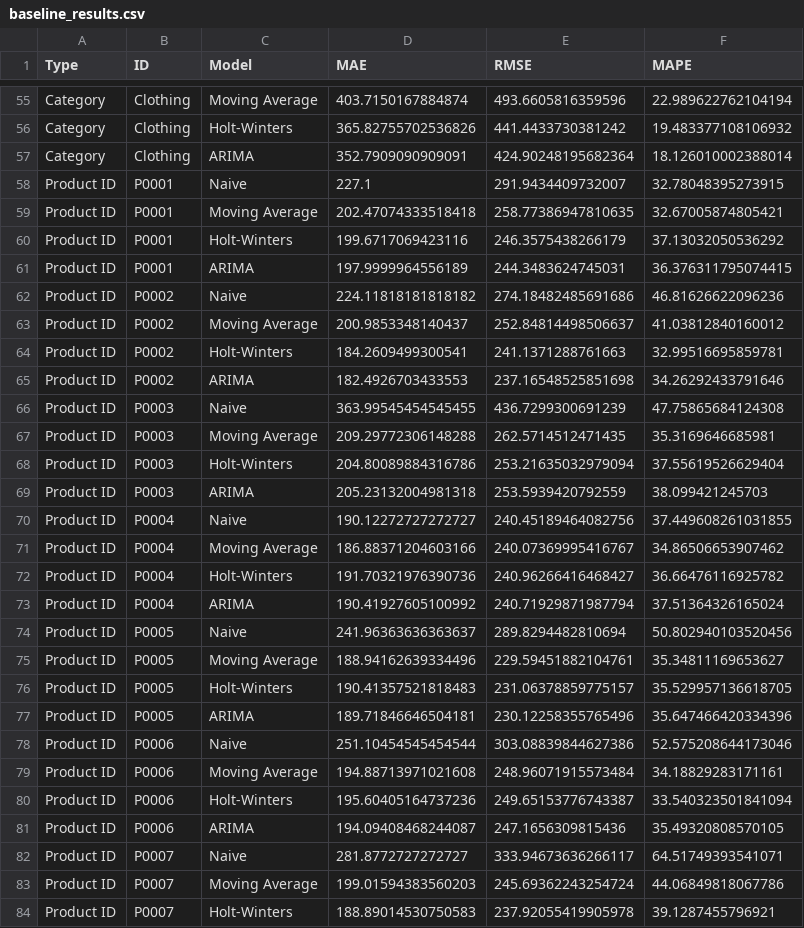
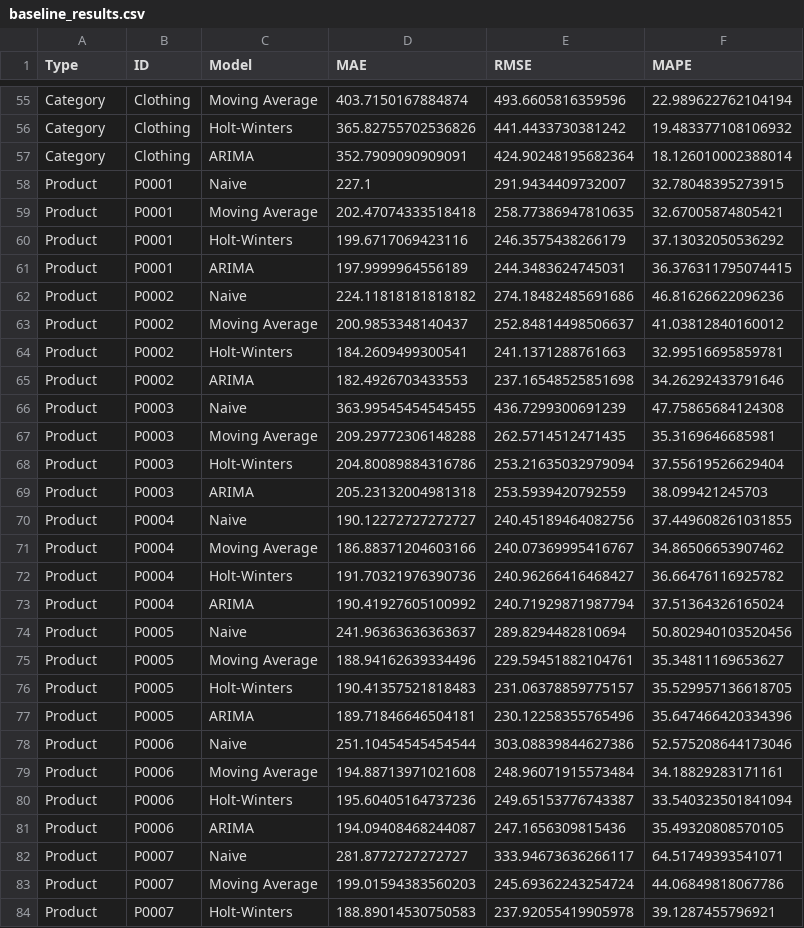
Before and after one commit to maitanelizarraga/AMLproyect, a CSV file: Assignment2/results/baseline_results.csv, drawn as a sheet; only a part is shown, gaps mark what is left out; the diff covers the shown part only.

```diff
--- a/Assignment2/results/baseline_results.csv
+++ b/Assignment2/results/baseline_results.csv
@@ -57,28 +57,28 @@ Category,Clothing,Holt-Winters,365.82755702536826,441.4433730381242,19.483377108
 Category,Clothing,ARIMA,352.7909090909091,424.90248195682364,18.126010002388014
-Product ID,P0001,Naive,227.1,291.9434409732007,32.78048395273915
-Product ID,P0001,Moving Average,202.47074333518418,258.77386947810635,32.67005874805421
-Product ID,P0001,Holt-Winters,199.6717069423116,246.3575438266179,37.13032050536292
-Product ID,P0001,ARIMA,197.9999964556189,244.3483624745031,36.376311795074415
-Product ID,P0002,Naive,224.11818181818182,274.18482485691686,46.81626622096236
-Product ID,P0002,Moving Average,200.9853348140437,252.84814498506637,41.03812840160012
-Product ID,P0002,Holt-Winters,184.2609499300541,241.1371288761663,32.99516695859781
-Product ID,P0002,ARIMA,182.4926703433553,237.16548525851698,34.26292433791646
-Product ID,P0003,Naive,363.99545454545455,436.7299300691239,47.75865684124308
-Product ID,P0003,Moving Average,209.29772306148288,262.5714512471435,35.3169646685981
-Product ID,P0003,Holt-Winters,204.80089884316786,253.21635032979094,37.55619526629404
-Product ID,P0003,ARIMA,205.23132004981318,253.5939420792559,38.099421245703
-Product ID,P0004,Naive,190.12272727272727,240.45189464082756,37.449608261031855
-Product ID,P0004,Moving Average,186.88371204603166,240.07369995416767,34.86506653907462
-Product ID,P0004,Holt-Winters,191.70321976390736,240.96266416468427,36.66476116925782
-Product ID,P0004,ARIMA,190.41927605100992,240.71929871987794,37.51364326165024
-Product ID,P0005,Naive,241.96363636363637,289.8294482810694,50.802940103520456
-Product ID,P0005,Moving Average,188.94162639334496,229.59451882104761,35.34811169653627
-Product ID,P0005,Holt-Winters,190.41357521818483,231.06378859775157,35.529957136618705
-Product ID,P0005,ARIMA,189.71846646504181,230.12258355765496,35.647466420334396
-Product ID,P0006,Naive,251.10454545454544,303.08839844627386,52.575208644173046
-Product ID,P0006,Moving Average,194.88713971021608,248.96071915573484,34.18829283171161
-Product ID,P0006,Holt-Winters,195.60405164737236,249.65153776743387,33.540323501841094
-Product ID,P0006,ARIMA,194.09408468244087,247.1656309815436,35.49320808570105
-Product ID,P0007,Naive,281.8772727272727,333.94673636266117,64.51749393541071
-Product ID,P0007,Moving Average,199.01594383560203,245.69362243254724,44.06849818067786
-Product ID,P0007,Holt-Winters,188.89014530750583,237.92055419905978,39.1287455796921
+Product,P0001,Naive,227.1,291.9434409732007,32.78048395273915
+Product,P0001,Moving Average,202.47074333518418,258.77386947810635,32.67005874805421
+Product,P0001,Holt-Winters,199.6717069423116,246.3575438266179,37.13032050536292
+Product,P0001,ARIMA,197.9999964556189,244.3483624745031,36.376311795074415
+Product,P0002,Naive,224.11818181818182,274.18482485691686,46.81626622096236
+Product,P0002,Moving Average,200.9853348140437,252.84814498506637,41.03812840160012
+Product,P0002,Holt-Winters,184.2609499300541,241.1371288761663,32.99516695859781
+Product,P0002,ARIMA,182.4926703433553,237.16548525851698,34.26292433791646
+Product,P0003,Naive,363.99545454545455,436.7299300691239,47.75865684124308
+Product,P0003,Moving Average,209.29772306148288,262.5714512471435,35.3169646685981
+Product,P0003,Holt-Winters,204.80089884316786,253.21635032979094,37.55619526629404
+Product,P0003,ARIMA,205.23132004981318,253.5939420792559,38.099421245703
+Product,P0004,Naive,190.12272727272727,240.45189464082756,37.449608261031855
+Product,P0004,Moving Average,186.88371204603166,240.07369995416767,34.86506653907462
+Product,P0004,Holt-Winters,191.70321976390736,240.96266416468427,36.66476116925782
+Product,P0004,ARIMA,190.41927605100992,240.71929871987794,37.51364326165024
+Product,P0005,Naive,241.96363636363637,289.8294482810694,50.802940103520456
+Product,P0005,Moving Average,188.94162639334496,229.59451882104761,35.34811169653627
+Product,P0005,Holt-Winters,190.41357521818483,231.06378859775157,35.529957136618705
+Product,P0005,ARIMA,189.71846646504181,230.12258355765496,35.647466420334396
+Product,P0006,Naive,251.10454545454544,303.08839844627386,52.575208644173046
+Product,P0006,Moving Average,194.88713971021608,248.96071915573484,34.18829283171161
+Product,P0006,Holt-Winters,195.60405164737236,249.65153776743387,33.540323501841094
+Product,P0006,ARIMA,194.09408468244087,247.1656309815436,35.49320808570105
+Product,P0007,Naive,281.8772727272727,333.94673636266117,64.51749393541071
+Product,P0007,Moving Average,199.01594383560203,245.69362243254724,44.06849818067786
+Product,P0007,Holt-Winters,188.89014530750583,237.92055419905978,39.1287455796921
```
Also changed, not shown: 53 edited cells elsewhere in this file, Assignment2/results/chronos_results.csv, Assignment2/results/lstm_results.csv, 7 other files.
